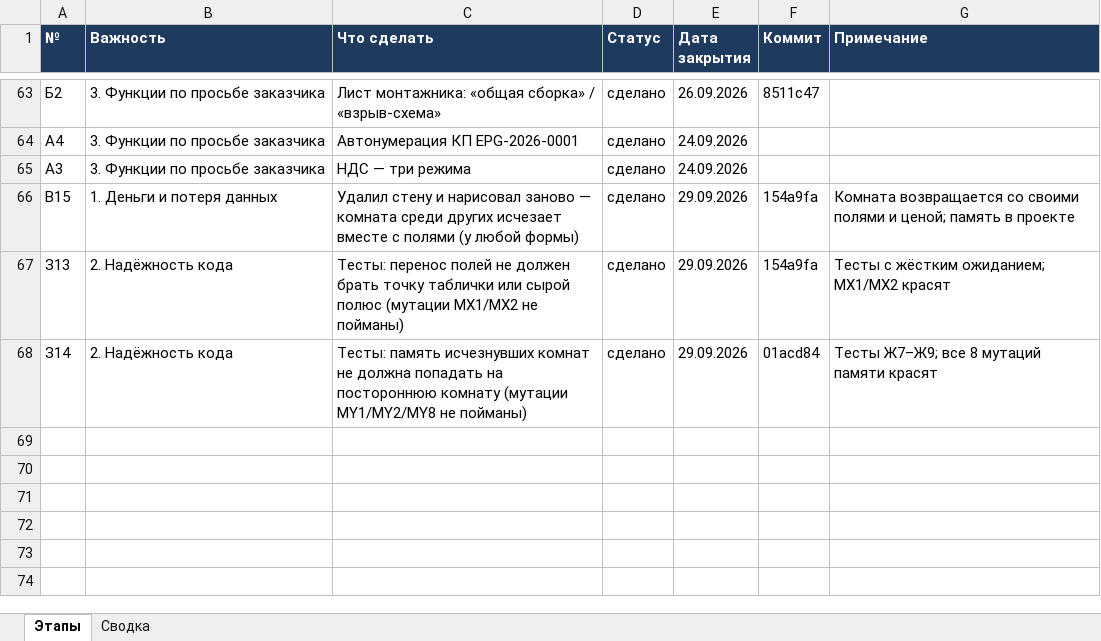
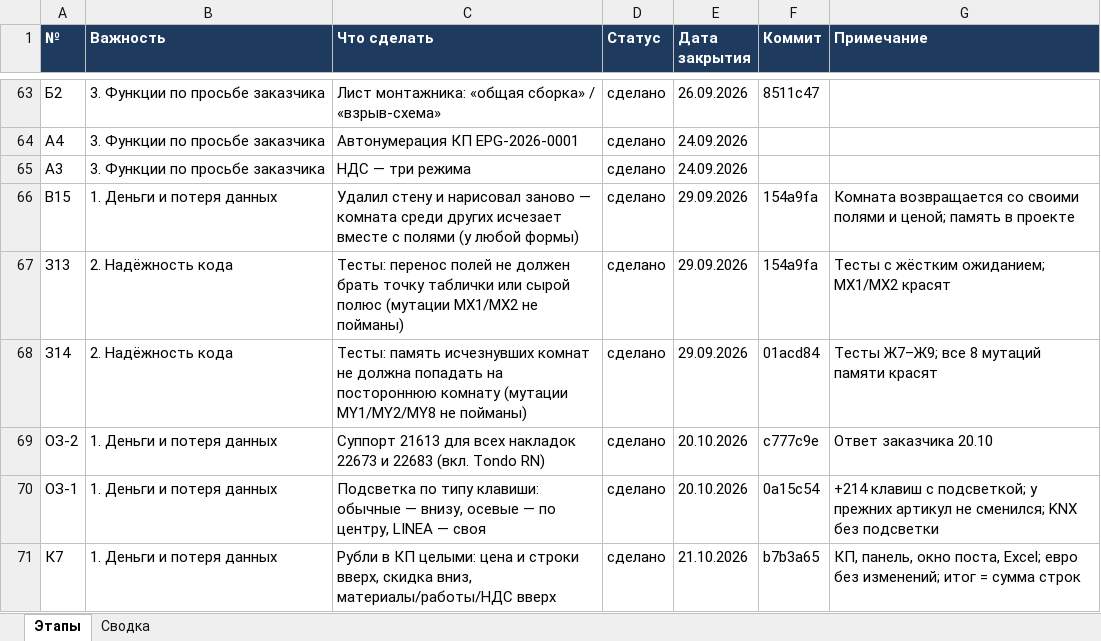
Before and after one commit to ZAVALEX174/electroPlan, an Excel workbook: docs/ЭТАПЫ-РАЗРАБОТКИ.xlsx, sheet Этапы, drawn as a sheet; only a part is shown, gaps mark what is left out; values as stored, in another font and other column widths than the file's, no borders; conditional formats not drawn; the diff names each change by its address in the sheet, - before the commit and + after, or states it on an @@ line.

```diff
--- a/docs/ЭТАПЫ-РАЗРАБОТКИ.xlsx (sheet Этапы)
+++ b/docs/ЭТАПЫ-РАЗРАБОТКИ.xlsx (sheet Этапы)
+row 69: ОЗ-2 | 1. Деньги и потеря данных | Суппорт 21613 для всех накладок 22673 и 22683 (вкл. Tondo RN) | сделано | 20.10.2026 | c777c9e | Ответ заказчика 20.10
+row 70: ОЗ-1 | 1. Деньги и потеря данных | Подсветка по типу клавиши: обычные — внизу, осевые — по центру, LINEA — своя | сделано | 20.10.2026 | 0a15c54 | +214 клавиш с подсветкой; у прежних артикул не сменился; KNX без подсветки
+row 71: К7 | 1. Деньги и потеря данных | Рубли в КП целыми: цена и строки вверх, скидка вниз, материалы/работы/НДС вверх | сделано | 21.10.2026 | b7b3a65 | КП, панель, окно поста, Excel; евро без изменений; итог = сумма строк
```
Also changed, not shown: 2 other files.
